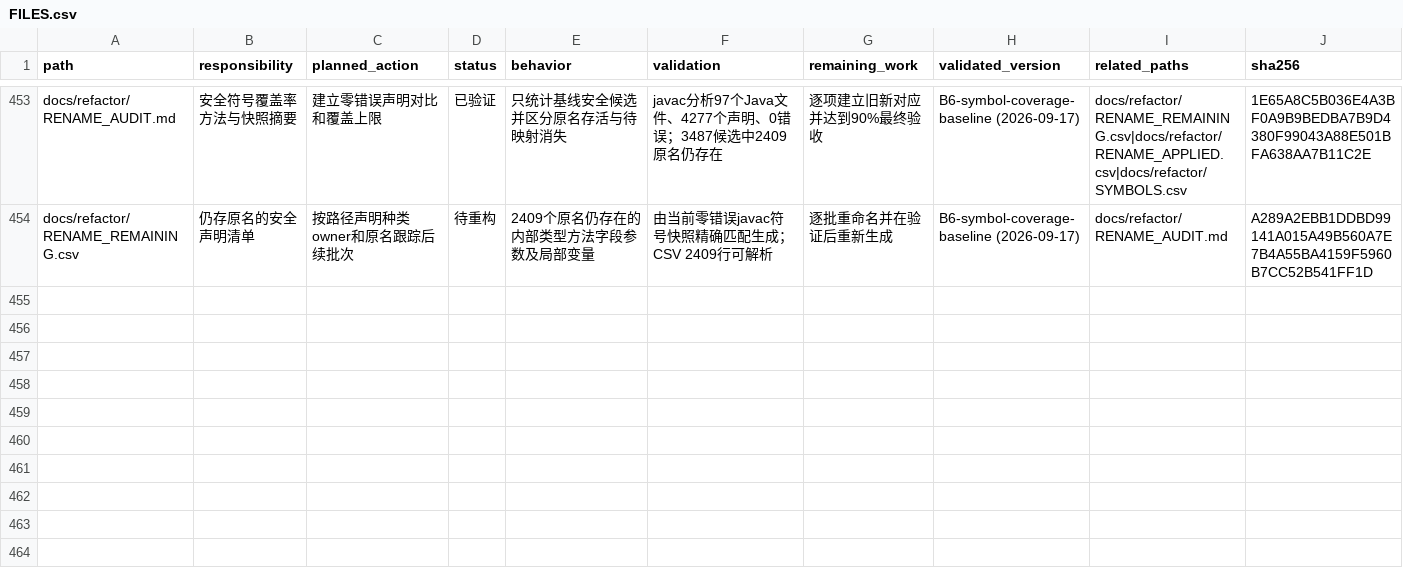
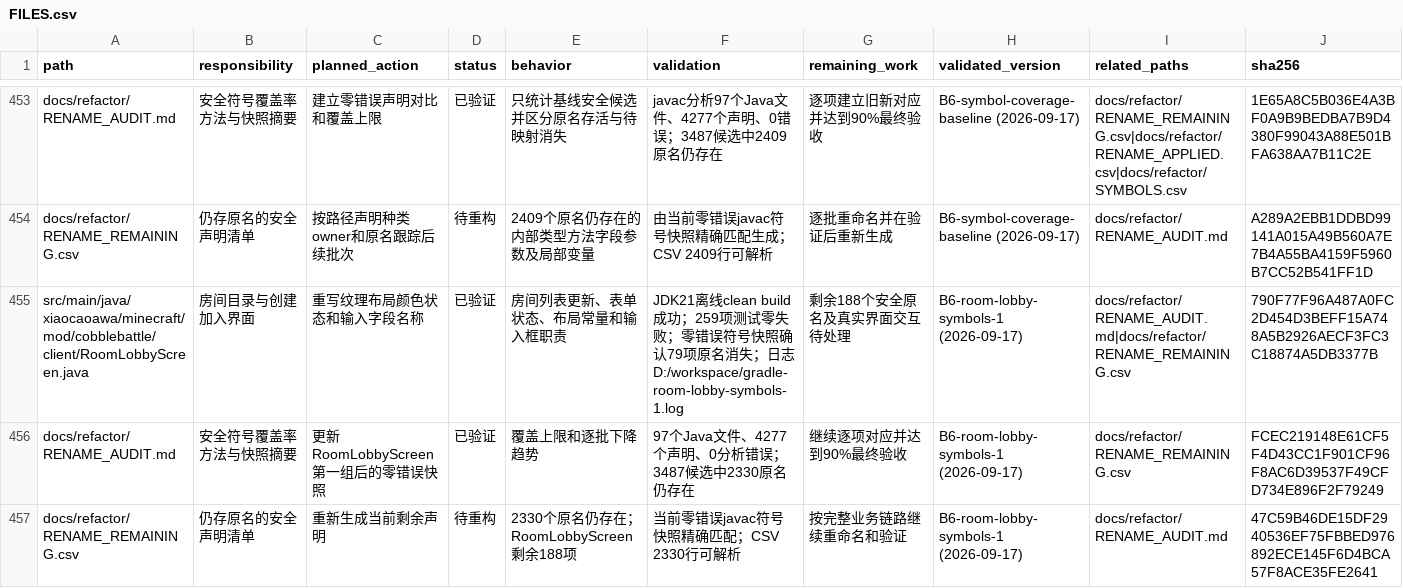
Before and after one commit to RiniceSiberia/cobblemon-shadow-battle, a CSV file: docs/refactor/FILES.csv, drawn as a sheet; only a part is shown, gaps mark what is left out; the diff names each change by its address in the sheet, - before the commit and + after, or states it on an @@ line.

Commit message:
update: revise room lobby state fields

```diff
--- a/docs/refactor/FILES.csv
+++ b/docs/refactor/FILES.csv
+row 455: src/main/java/xiaocaoawa/minecraft/mod/cobblebattle/client/RoomLobbyScreen.java | 房间目录与创建加入界面 | 重写纹理布局颜色状态和输入字段名称 | 已验证 | 房间列表更新、表单状态、布局常量和输入框职责 | JDK21离线clean build成功；259项测试零失败；零错误符号快照确认79项原名消失；日志D:/workspace/gradle-room-lobby-symbols-1.log | 剩余188个安全原名及真实界面交互待处理 | B6-room-lobby-symbols-1 (2026-09-17) | docs/refactor/RENAME_AUDIT.md|docs/refactor/RENAME_REMAINING.csv | 790F77F96A487A0FC2D454D3BEFF15A748A5B2926AECF3FC3C18874A5DB3377B
+row 456: docs/refactor/RENAME_AUDIT.md | 安全符号覆盖率方法与快照摘要 | 更新RoomLobbyScreen第一组后的零错误快照 | 已验证 | 覆盖上限和逐批下降趋势 | 97个Java文件、4277个声明、0分析错误；3487候选中2330原名仍存在 | 继续逐项对应并达到90%最终验收 | B6-room-lobby-symbols-1 (2026-09-17) | docs/refactor/RENAME_REMAINING.csv | FCEC219148E61CF5F4D43CC1F901CF96F8AC6D39537F49CFD734E896F2F79249
+row 457: docs/refactor/RENAME_REMAINING.csv | 仍存原名的安全声明清单 | 重新生成当前剩余声明 | 待重构 | 2330个原名仍存在；RoomLobbyScreen剩余188项 | 当前零错误javac符号快照精确匹配；CSV 2330行可解析 | 按完整业务链路继续重命名和验证 | B6-room-lobby-symbols-1 (2026-09-17) | docs/refactor/RENAME_AUDIT.md | 47C59B46DE15DF2940536EF75FBBED976892ECE145F6D4BCA57F8ACE35FE2641
```
Also changed, not shown: 6 other files.
